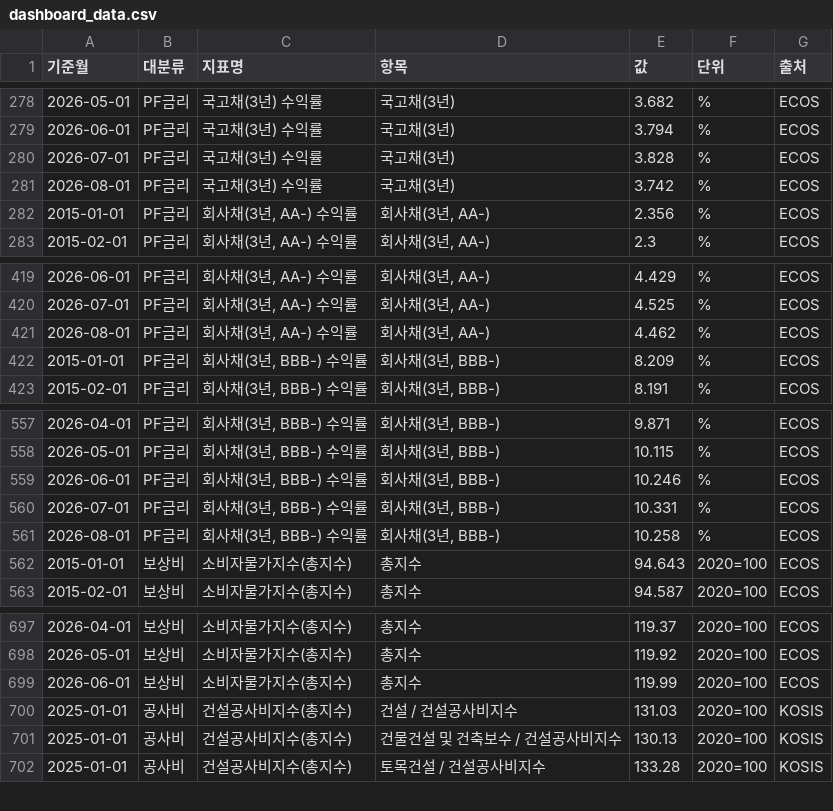
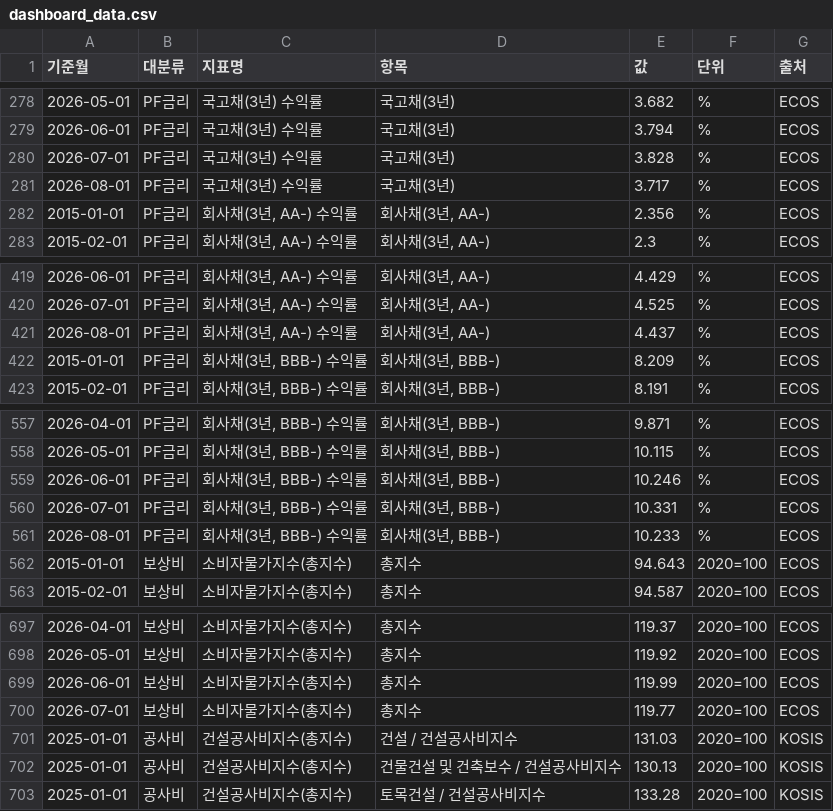
Before and after one commit to kmhhbrk-ai/risk-monitor, a CSV file: data/dashboard_data.csv, drawn as a sheet; only a part is shown, gaps mark what is left out.

```diff
--- a/data/dashboard_data.csv
+++ b/data/dashboard_data.csv
@@ -280,3 +280,3 @@
 2026-07-01,PF금리,국고채(3년) 수익률,국고채(3년),3.828,%,ECOS
-2026-08-01,PF금리,국고채(3년) 수익률,국고채(3년),3.742,%,ECOS
+2026-08-01,PF금리,국고채(3년) 수익률,국고채(3년),3.717,%,ECOS
 2015-01-01,PF금리,"회사채(3년, AA-) 수익률","회사채(3년, AA-)",2.356,%,ECOS
@@ -420,3 +420,3 @@
 2026-07-01,PF금리,"회사채(3년, AA-) 수익률","회사채(3년, AA-)",4.525,%,ECOS
-2026-08-01,PF금리,"회사채(3년, AA-) 수익률","회사채(3년, AA-)",4.462,%,ECOS
+2026-08-01,PF금리,"회사채(3년, AA-) 수익률","회사채(3년, AA-)",4.437,%,ECOS
 2015-01-01,PF금리,"회사채(3년, BBB-) 수익률","회사채(3년, BBB-)",8.209,%,ECOS
@@ -560,3 +560,3 @@
 2026-07-01,PF금리,"회사채(3년, BBB-) 수익률","회사채(3년, BBB-)",10.331,%,ECOS
-2026-08-01,PF금리,"회사채(3년, BBB-) 수익률","회사채(3년, BBB-)",10.258,%,ECOS
+2026-08-01,PF금리,"회사채(3년, BBB-) 수익률","회사채(3년, BBB-)",10.233,%,ECOS
 2015-01-01,보상비,소비자물가지수(총지수),총지수,94.643,2020=100,ECOS
@@ -699,2 +699,3 @@
 2026-06-01,보상비,소비자물가지수(총지수),총지수,119.99,2020=100,ECOS
+2026-07-01,보상비,소비자물가지수(총지수),총지수,119.77,2020=100,ECOS
 2025-01-01,공사비,건설공사비지수(총지수),건설 / 건설공사비지수,131.03,2020=100,KOSIS
```
Also changed, not shown: data/ai_report.csv, data/ai_report_history.csv, 4 other files.
